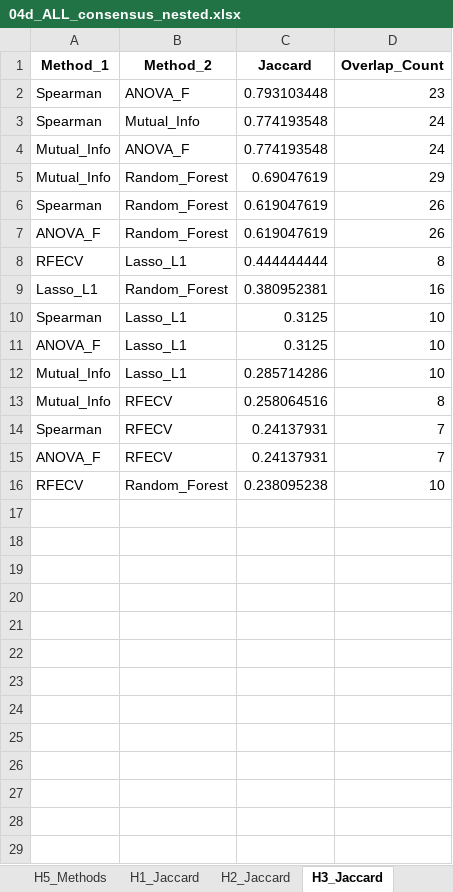
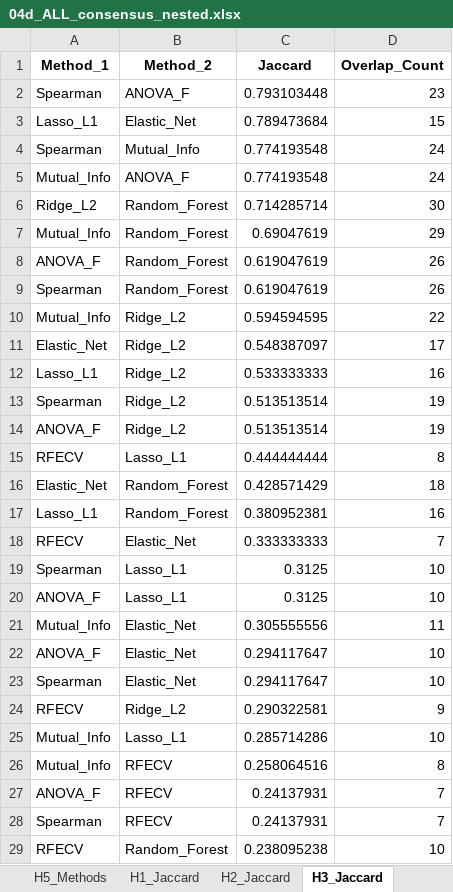
Before and after one commit to ReebalSami/seminar-bankruptcy-prediction, an Excel workbook: results/04_feature_selection/04d_ALL_consensus_nested.xlsx, sheet H3_Jaccard, drawn as a sheet; values as stored, in another font and other column widths than the file's, no borders; the diff names each change by its address in the sheet, - before the commit and + after, or states it on an @@ line.

```diff
--- a/results/04_feature_selection/04d_ALL_consensus_nested.xlsx (sheet H3_Jaccard)
+++ b/results/04_feature_selection/04d_ALL_consensus_nested.xlsx (sheet H3_Jaccard)
+row 3: Lasso_L1 | Elastic_Net | 0.789473684 | 15
+row 6: Ridge_L2 | Random_Forest | 0.714285714 | 30
@@ row 7 moved to row 8: ANOVA_F @@
+row 10: Mutual_Info | Ridge_L2 | 0.594594595 | 22
+row 11: Elastic_Net | Ridge_L2 | 0.548387097 | 17
+row 12: Lasso_L1 | Ridge_L2 | 0.533333333 | 16
+row 13: Spearman | Ridge_L2 | 0.513513514 | 19
+row 14: ANOVA_F | Ridge_L2 | 0.513513514 | 19
+row 16: Elastic_Net | Random_Forest | 0.428571429 | 18
+row 18: RFECV | Elastic_Net | 0.333333333 | 7
+row 21: Mutual_Info | Elastic_Net | 0.305555556 | 11
+row 22: ANOVA_F | Elastic_Net | 0.294117647 | 10
+row 23: Spearman | Elastic_Net | 0.294117647 | 10
+row 24: RFECV | Ridge_L2 | 0.290322581 | 9
@@ row 15 moved to row 27: ANOVA_F @@
```
Also changed, not shown: sheet H5_Jaccard, sheet H1_Jaccard, sheet H2_Jaccard, sheet H4_Jaccard, sheet Summary, sheet H1_Methods, 4 more sheets, results/04_feature_selection/04d_ALL_consensus.xlsx, results/05_modeling/ALL_summary.xlsx, 45 other files.
